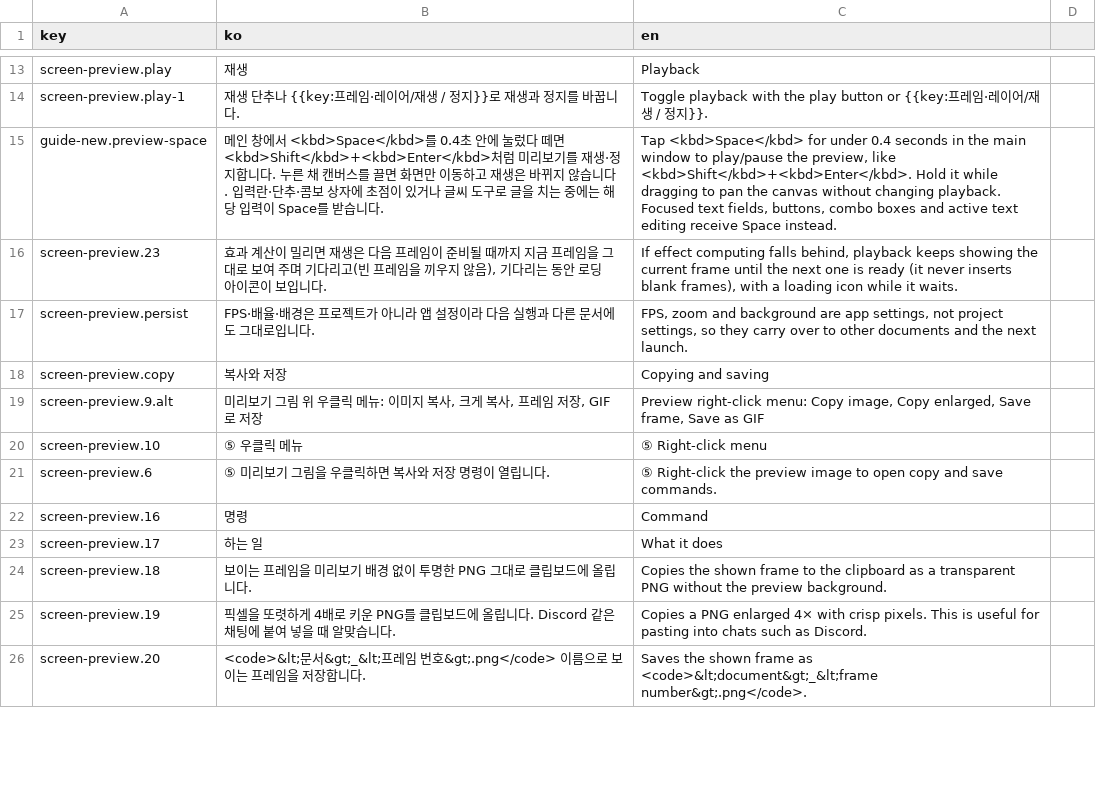
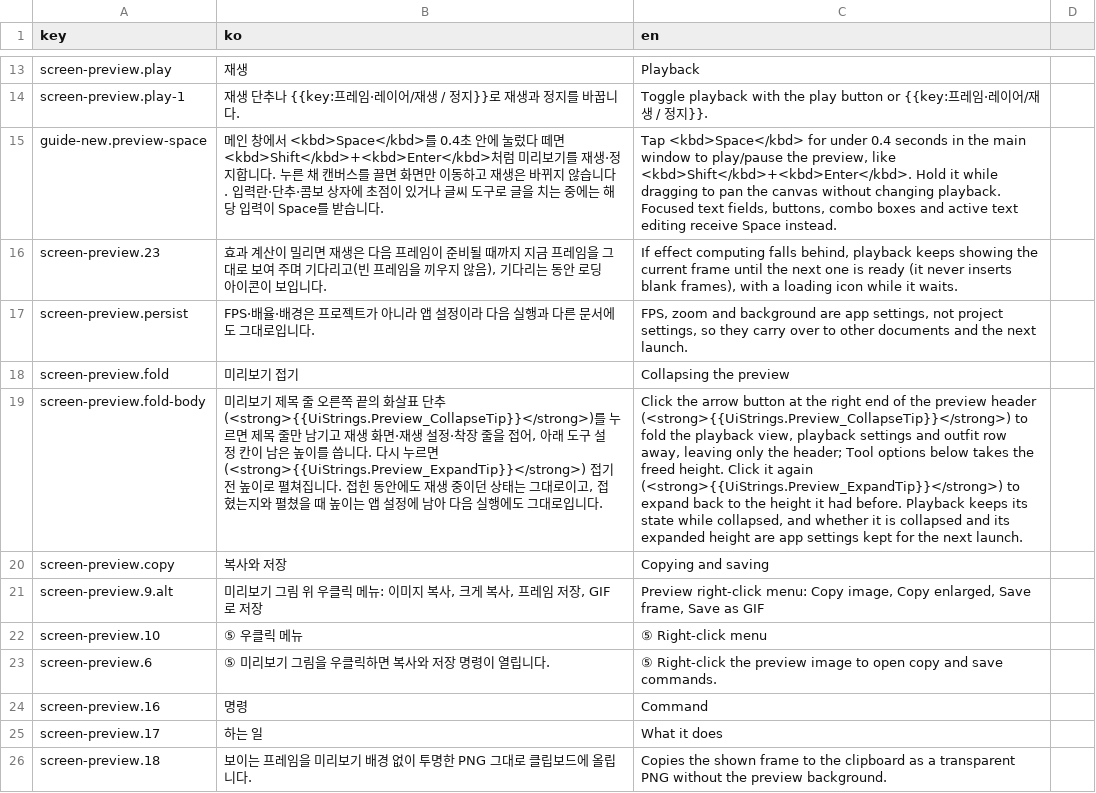
Before and after one commit to 1000Pro-1997/Chickxel, a CSV file: docs/i18n/guide/screen-3.csv, drawn as a sheet; only a part is shown, gaps mark what is left out; the shorter side is filled out with more unchanged rows; the diff names each change by its address in the sheet, - before the commit and + after, or states it on an @@ line.

```diff
--- a/docs/i18n/guide/screen-3.csv
+++ b/docs/i18n/guide/screen-3.csv
+row 18: screen-preview.fold | 미리보기 접기 | Collapsing the preview
+row 19: screen-preview.fold-body | 미리보기 제목 줄 오른쪽 끝의 화살표 단추(<strong>{{UiStrings.Preview_CollapseTip}}</strong>)를 누르면 제목 줄만 남기고 재생 화면·재생 설정·착장 줄을 접어, 아래 도구 설정 칸이 남은 높이를 씁니다. 다시 누르면(<strong>{{UiStrings.Preview_ExpandTip}}</strong>) 접기 전 높이로 펼쳐집니다. 접힌 동안에도 재생 중이던 상태는 그대로이고, 접혔는지와 펼쳤을 때 높이는 앱 설정에 남아 다음 실행에도 그대로입니다. | Click the arrow button at the right end of the preview header (<strong>{{UiStrings.Preview_CollapseTip}}</strong>) to fold the playback view, playback settings and outfit row away, leaving only the header; Tool options below takes the freed height. Click it again (<strong>{{UiStrings.Preview_ExpandTip}}</strong>) to expand back to the height it had before. Playback keeps its state while collapsed, and whether it is collapsed and its expanded height are app settings kept for the next launch.
```
Also changed, not shown: docs/i18n/guide/ai.csv, docs/i18n/guide/pixelate.csv, 51 other files.
